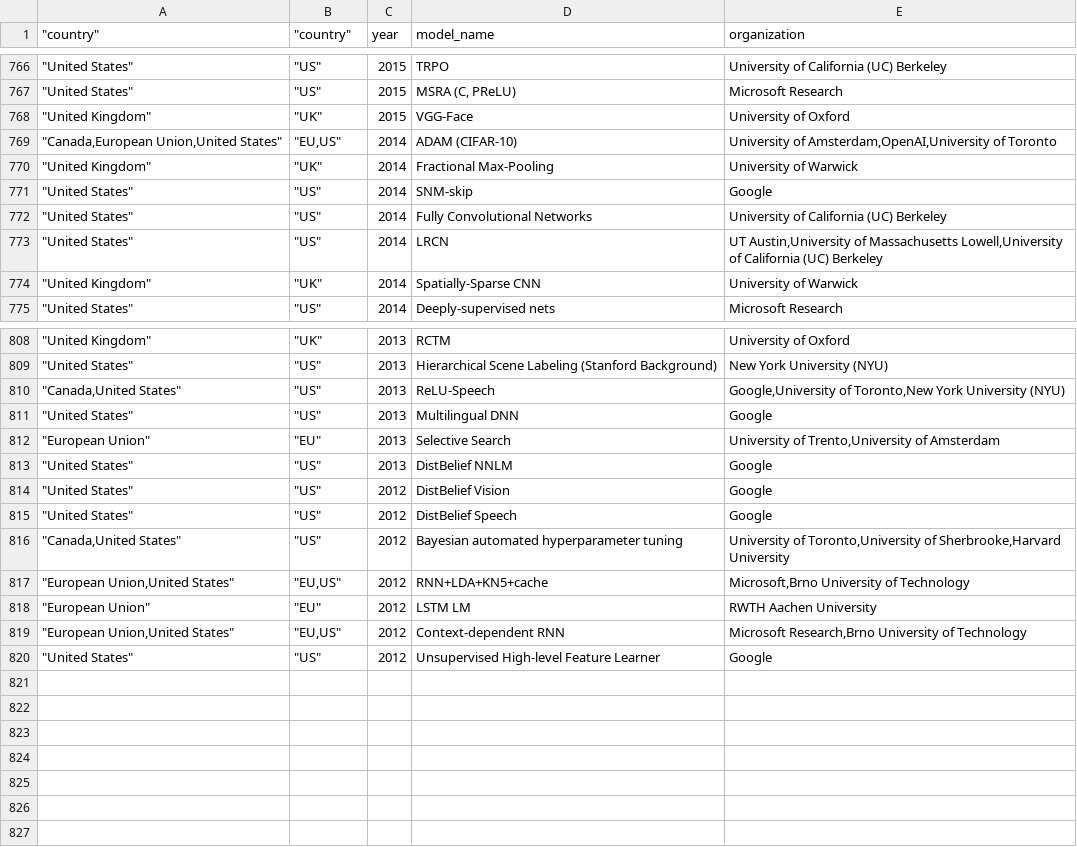
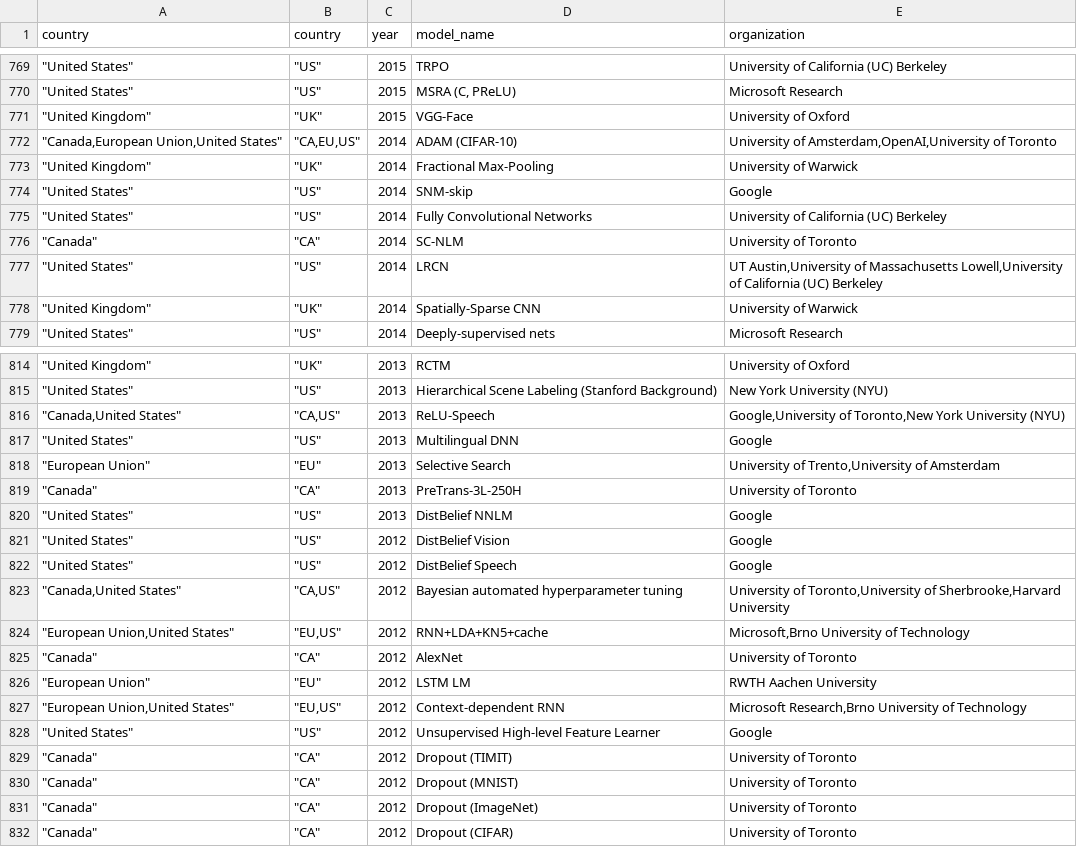
Before and after one commit to lisamarie-peischl/3-dim.Grundlagen, a CSV file: data/models_notable.csv, drawn as a sheet; only a part is shown, gaps mark what is left out; the diff covers the shown part only.

```diff
--- a/data/models_notable.csv
+++ b/data/models_notable.csv
@@ -1 +1 @@
-"""country""";"""country""";year;model_name;organization
+country;country;year;model_name;organization
@@ -773,3 +776,3 @@
 """United Kingdom""";"""UK""";2015;VGG-Face;University of Oxford
-"""Canada,European Union,United States""";"""EU,US""";2014;ADAM (CIFAR-10);University of Amsterdam,OpenAI,University of Toronto
+"""Canada,European Union,United States""";"""CA,EU,US""";2014;ADAM (CIFAR-10);University of Amsterdam,OpenAI,University of Toronto
 """United Kingdom""";"""UK""";2014;Fractional Max-Pooling;University of Warwick
@@ -777,2 +780,3 @@
 """United States""";"""US""";2014;Fully Convolutional Networks;University of California (UC) Berkeley
+"""Canada""";"""CA""";2014;SC-NLM;University of Toronto
 """United States""";"""US""";2014;LRCN;UT Austin,University of Massachusetts Lowell,University of California (UC) Berkeley
@@ -814,5 +820,6 @@
 """United States""";"""US""";2013;Hierarchical Scene Labeling (Stanford Background);New York University (NYU)
-"""Canada,United States""";"""US""";2013;ReLU-Speech;Google,University of Toronto,New York University (NYU)
+"""Canada,United States""";"""CA,US""";2013;ReLU-Speech;Google,University of Toronto,New York University (NYU)
 """United States""";"""US""";2013;Multilingual DNN;Google
 """European Union""";"""EU""";2013;Selective Search;University of Trento,University of Amsterdam
+"""Canada""";"""CA""";2013;PreTrans-3L-250H;University of Toronto
 """United States""";"""US""";2013;DistBelief NNLM;Google
@@ -820,4 +827,5 @@
 """United States""";"""US""";2012;DistBelief Speech;Google
-"""Canada,United States""";"""US""";2012;Bayesian automated hyperparameter tuning;University of Toronto,University of Sherbrooke,Harvard University
+"""Canada,United States""";"""CA,US""";2012;Bayesian automated hyperparameter tuning;University of Toronto,University of Sherbrooke,Harvard University
 """European Union,United States""";"""EU,US""";2012;RNN+LDA+KN5+cache;Microsoft,Brno University of Technology
+"""Canada""";"""CA""";2012;AlexNet;University of Toronto
 """European Union""";"""EU""";2012;LSTM LM;RWTH Aachen University
@@ -825 +833,5 @@
 """United States""";"""US""";2012;Unsupervised High-level Feature Learner;Google
+"""Canada""";"""CA""";2012;Dropout (TIMIT);University of Toronto
+"""Canada""";"""CA""";2012;Dropout (MNIST);University of Toronto
+"""Canada""";"""CA""";2012;Dropout (ImageNet);University of Toronto
+"""Canada""";"""CA""";2012;Dropout (CIFAR);University of Toronto
```
Also changed, not shown: 5 added rows and 28 edited cells elsewhere in this file, data/investment.csv, data/models_all.csv, 2 other files.
